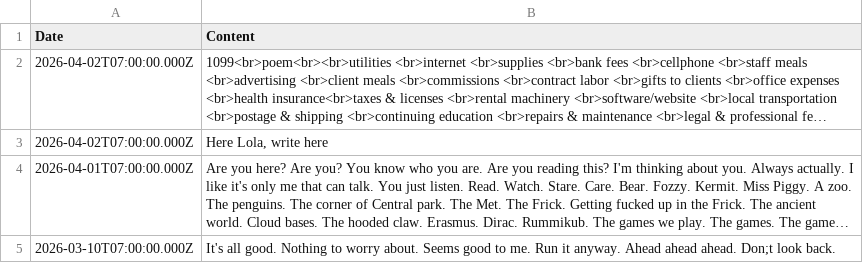
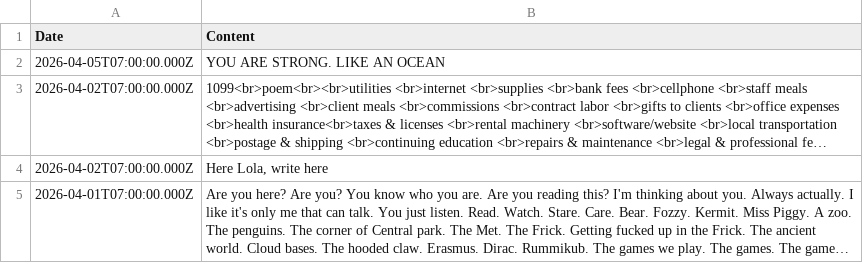
Before and after one commit to aaiiintt/food_new_site, a CSV file: data/news.csv, drawn as a sheet; only a part is shown; the shorter side is filled out with more unchanged rows; long unchanged cells end in …; the diff names each change by its address in the sheet, - before the commit and + after, or states it on an @@ line.

Commit message:
Update news.csv

```diff
--- a/data/news.csv
+++ b/data/news.csv
+row 2: 2026-04-05T07:00:00.000Z | YOU ARE STRONG. LIKE AN OCEAN
```
